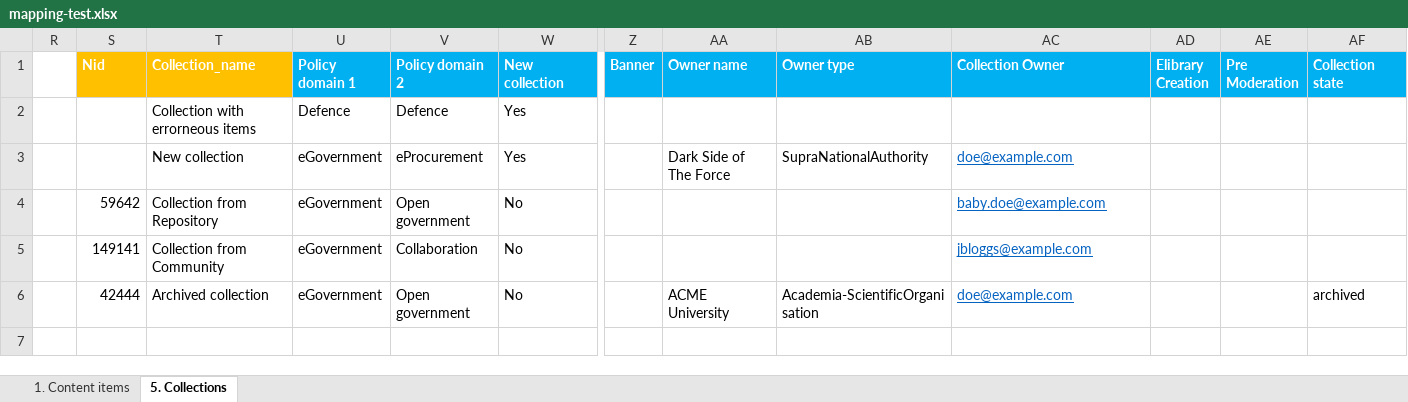
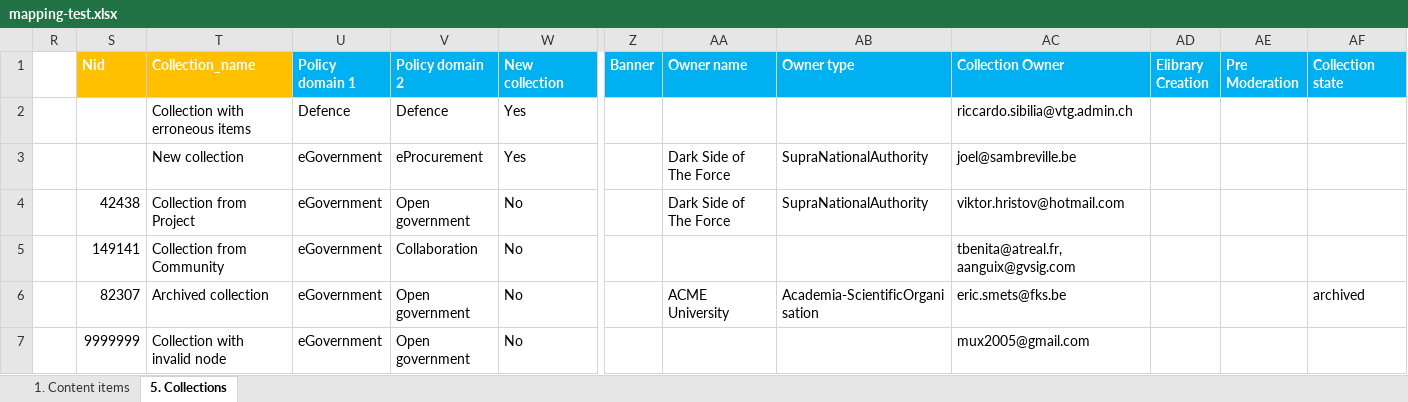
Before and after one commit to ec-europa/joinup-dev, an Excel workbook: resources/migrate/mapping-test.xlsx, sheet 5. Collections, drawn as a sheet; only a part is shown, gaps mark what is left out; values as stored, in another font and other column widths than the file's, no borders; removed rows and columns are numbered as before the commit, all else as after; rows hold the shown columns only; the diff names each change by its address in the sheet, - before the commit and + after, or states it on an @@ line.

Commit message:
ISAICP-3408, ISAICP-3189: Not new collections data is migrated from Project, Community, Repository. Colelction owner is taken from the Excel file.

```diff
--- a/resources/migrate/mapping-test.xlsx (sheet 5. Collections)
+++ b/resources/migrate/mapping-test.xlsx (sheet 5. Collections)
-T2 (Collection_name): Collection with errorneous items
+T2 (Collection_name): Collection with erroneous items
-AC2 (Collection Owner): (empty)
+AC2 (Collection Owner): riccardo.sibilia@vtg.admin.ch
-AC3 (Collection Owner): doe@example.com
+AC3 (Collection Owner): joel@sambreville.be
@@ AC3 underline: on → off, text colour: #0563C1 → black @@
-row 4:  | 59642 | Collection from Repository | eGovernment | Open government | No |  |  |  | baby.doe@example.com
+row 4:  | 42438 | Collection from Project | eGovernment | Open government | No |  | Dark Side of The Force | SupraNationalAuthority | viktor.hristov@hotmail.com
-AC5 (Collection Owner): jbloggs@example.com
+AC5 (Collection Owner): tbenita@atreal.fr, aanguix@gvsig.com
@@ AC5:AC6 underline: on → off, text colour: #0563C1 → black @@
-S6 (Nid): 42444
+S6 (Nid): 82307
-AC6 (Collection Owner): doe@example.com
+AC6 (Collection Owner): eric.smets@fks.be
+row 7:  | 9999999 | Collection with invalid node | eGovernment | Open government | No |  |  |  | mux2005@gmail.com
```
Also changed, not shown: sheet 1. Content items, 20 other files.
